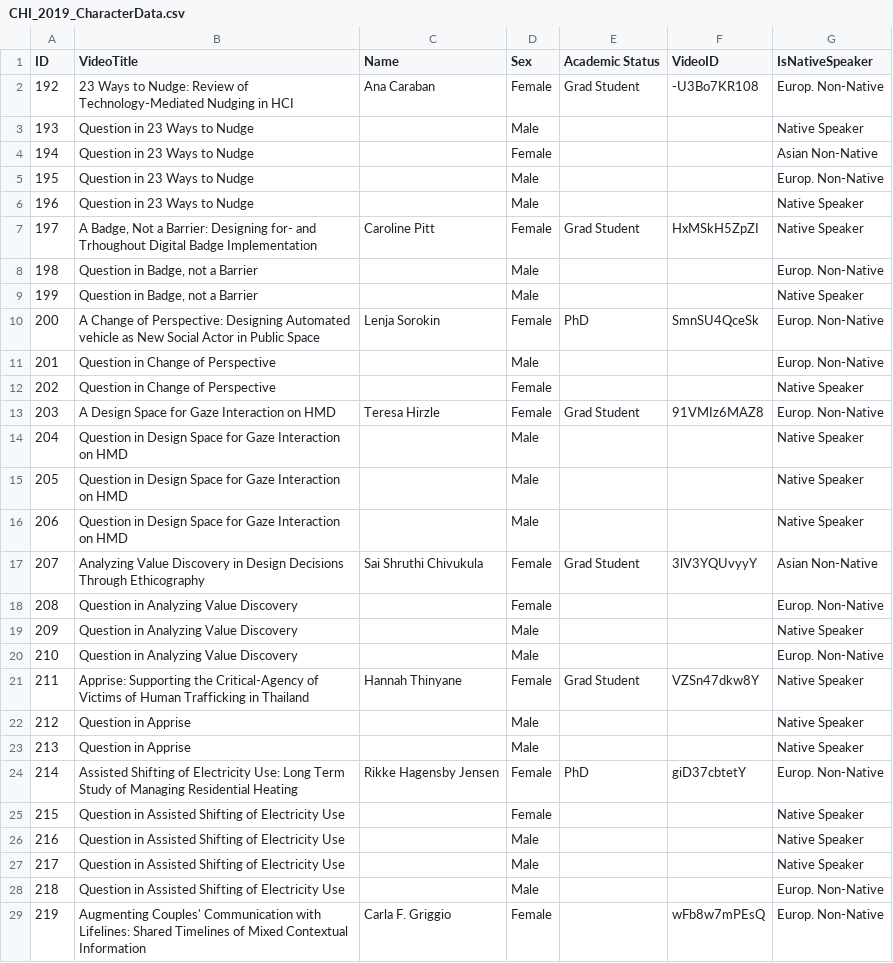
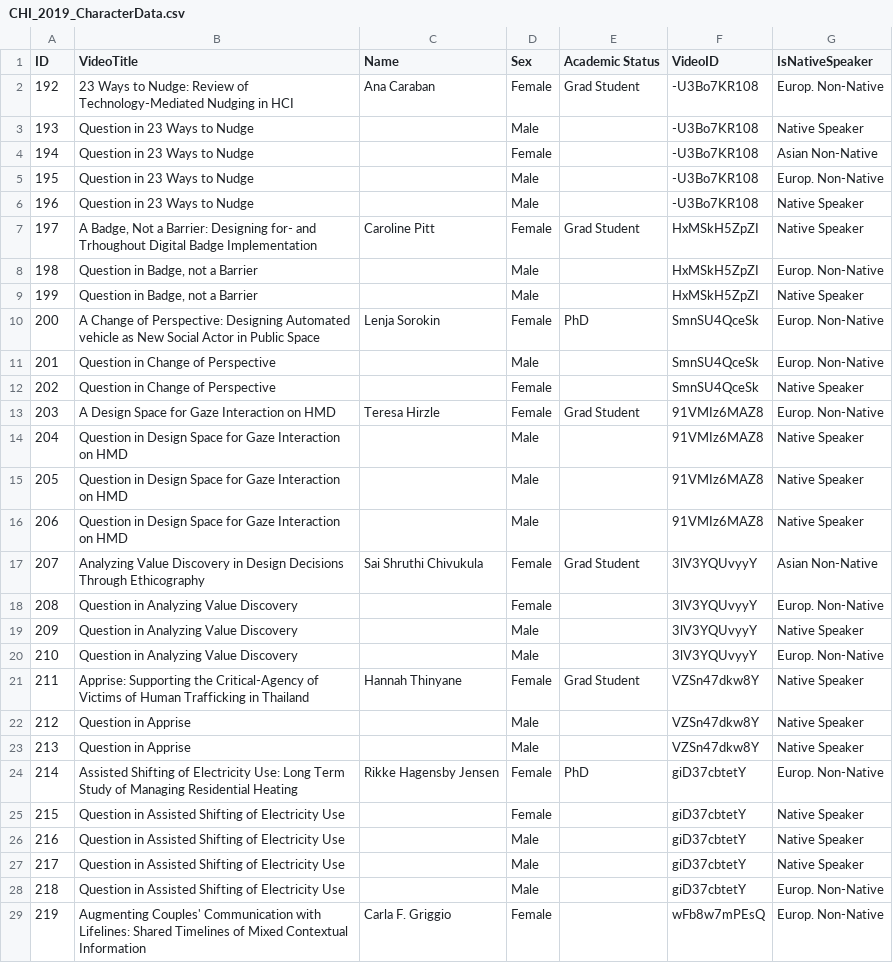
Before and after one commit to EJKraft/MasterThesis, a CSV file: Analysis/1_General_Analysis_CHI_2019/CHI_2019_CharacterData.csv, drawn as a sheet; only a part is shown; the diff covers the shown part only.

Commit message:
Added Data Preparation for Ensemble and Tenure Model: One gigantic dataframe containing values for an answer, its corresponding question and the median presentation value, this is one row, so the table is 195 elements long since we have 195 questions

```diff
--- a/Analysis/1_General_Analysis_CHI_2019/CHI_2019_CharacterData.csv
+++ b/Analysis/1_General_Analysis_CHI_2019/CHI_2019_CharacterData.csv
@@ -2,28 +2,28 @@ ID,VideoTitle,Name,Sex,Academic Status,VideoID,IsNativeSpeaker
 192,23 Ways to Nudge: Review of Technology-Mediated Nudging in HCI,Ana Caraban,Female,Grad Student,-U3Bo7KR108,Europ. Non-Native
-193,Question in 23 Ways to Nudge,,Male,,,Native Speaker
-194,Question in 23 Ways to Nudge,,Female,,,Asian Non-Native
-195,Question in 23 Ways to Nudge,,Male,,,Europ. Non-Native
-196,Question in 23 Ways to Nudge,,Male,,,Native Speaker
+193,Question in 23 Ways to Nudge,,Male,,-U3Bo7KR108,Native Speaker
+194,Question in 23 Ways to Nudge,,Female,,-U3Bo7KR108,Asian Non-Native
+195,Question in 23 Ways to Nudge,,Male,,-U3Bo7KR108,Europ. Non-Native
+196,Question in 23 Ways to Nudge,,Male,,-U3Bo7KR108,Native Speaker
 197,"A Badge, Not a Barrier: Designing for- and Trhoughout Digital Badge Implementation",Caroline Pitt,Female,Grad Student,HxMSkH5ZpZI,Native Speaker
-198,"Question in Badge, not a Barrier",,Male,,,Europ. Non-Native
-199,"Question in Badge, not a Barrier",,Male,,,Native Speaker
+198,"Question in Badge, not a Barrier",,Male,,HxMSkH5ZpZI,Europ. Non-Native
+199,"Question in Badge, not a Barrier",,Male,,HxMSkH5ZpZI,Native Speaker
 200,A Change of Perspective: Designing Automated vehicle as New Social Actor in Public Space,Lenja Sorokin,Female,PhD,SmnSU4QceSk,Europ. Non-Native
-201,Question in Change of Perspective,,Male,,,Europ. Non-Native
-202,Question in Change of Perspective,,Female,,,Native Speaker
+201,Question in Change of Perspective,,Male,,SmnSU4QceSk,Europ. Non-Native
+202,Question in Change of Perspective,,Female,,SmnSU4QceSk,Native Speaker
 203,A Design Space for Gaze Interaction on HMD,Teresa Hirzle,Female,Grad Student,91VMIz6MAZ8,Europ. Non-Native
-204,Question in Design Space for Gaze Interaction on HMD,,Male,,,Native Speaker
-205,Question in Design Space for Gaze Interaction on HMD,,Male,,,Native Speaker
-206,Question in Design Space for Gaze Interaction on HMD,,Male,,,Native Speaker
+204,Question in Design Space for Gaze Interaction on HMD,,Male,,91VMIz6MAZ8,Native Speaker
+205,Question in Design Space for Gaze Interaction on HMD,,Male,,91VMIz6MAZ8,Native Speaker
+206,Question in Design Space for Gaze Interaction on HMD,,Male,,91VMIz6MAZ8,Native Speaker
 207,Analyzing Value Discovery in Design Decisions Through Ethicography,Sai Shruthi Chivukula,Female,Grad Student,3lV3YQUvyyY,Asian Non-Native
-208,Question in Analyzing Value Discovery,,Female,,,Europ. Non-Native
-209,Question in Analyzing Value Discovery,,Male,,,Native Speaker
-210,Question in Analyzing Value Discovery,,Male,,,Europ. Non-Native
+208,Question in Analyzing Value Discovery,,Female,,3lV3YQUvyyY,Europ. Non-Native
+209,Question in Analyzing Value Discovery,,Male,,3lV3YQUvyyY,Native Speaker
+210,Question in Analyzing Value Discovery,,Male,,3lV3YQUvyyY,Europ. Non-Native
 211,Apprise: Supporting the Critical-Agency of Victims of Human Trafficking in Thailand,Hannah Thinyane,Female,Grad Student,VZSn47dkw8Y,Native Speaker
-212,Question in Apprise,,Male,,,Native Speaker
-213,Question in Apprise,,Male,,,Native Speaker
+212,Question in Apprise,,Male,,VZSn47dkw8Y,Native Speaker
+213,Question in Apprise,,Male,,VZSn47dkw8Y,Native Speaker
 214,Assisted Shifting of Electricity Use: Long Term Study of Managing Residential Heating,Rikke Hagensby Jensen,Female,PhD,giD37cbtetY,Europ. Non-Native
-215,Question in Assisted Shifting of Electricity Use,,Female,,,Native Speaker
-216,Question in Assisted Shifting of Electricity Use,,Male,,,Native Speaker
-217,Question in Assisted Shifting of Electricity Use,,Male,,,Native Speaker
-218,Question in Assisted Shifting of Electricity Use,,Male,,,Europ. Non-Native
+215,Question in Assisted Shifting of Electricity Use,,Female,,giD37cbtetY,Native Speaker
+216,Question in Assisted Shifting of Electricity Use,,Male,,giD37cbtetY,Native Speaker
+217,Question in Assisted Shifting of Electricity Use,,Male,,giD37cbtetY,Native Speaker
+218,Question in Assisted Shifting of Electricity Use,,Male,,giD37cbtetY,Europ. Non-Native
 219,Augmenting Couples' Communication with Lifelines: Shared Timelines of Mixed Contextual Information,Carla F. Griggio,Female,,wFb8w7mPEsQ,Europ. Non-Native
```
Also changed, not shown: 173 edited cells elsewhere in this file, Analysis/1_General_Analysis_CHI_2019/CHI_2019_FULL.csv, Analysis/2_Comparing_Answers/CHI_2019_CharacterData.csv, 9 other files.
